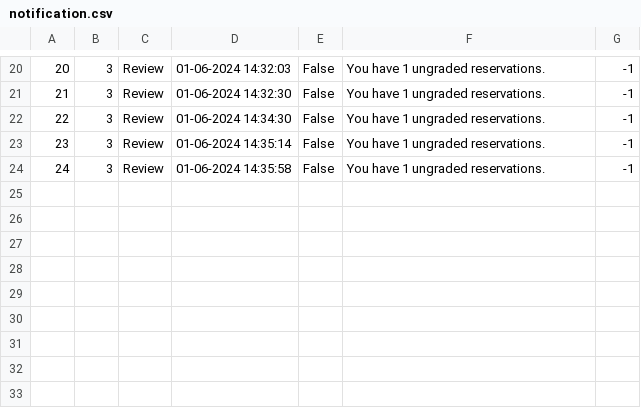
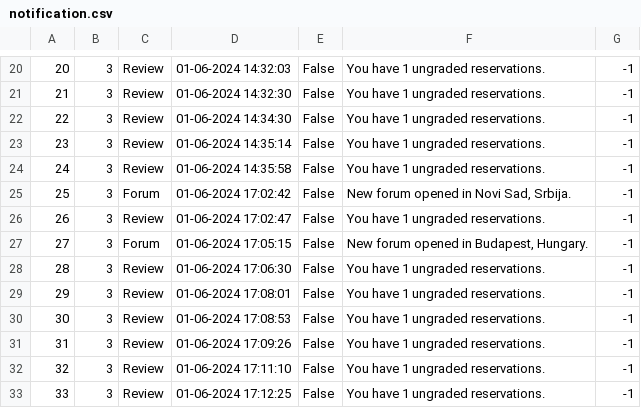
Before and after one commit to kzi-nastava/sims-ra-2024-group-2-team-a, a CSV file: Resources/Data/notification.csv, drawn as a sheet; only a part is shown, gaps mark what is left out.

```diff
--- a/Resources/Data/notification.csv
+++ b/Resources/Data/notification.csv
@@ -24 +24,10 @@
 24|3|Review|01-06-2024 14:35:58|False|You have 1 ungraded reservations.|-1
+25|3|Forum|01-06-2024 17:02:42|False|New forum opened in Novi Sad, Srbija.|-1
+26|3|Review|01-06-2024 17:02:47|False|You have 1 ungraded reservations.|-1
+27|3|Forum|01-06-2024 17:05:15|False|New forum opened in Budapest, Hungary.|-1
+28|3|Review|01-06-2024 17:06:30|False|You have 1 ungraded reservations.|-1
+29|3|Review|01-06-2024 17:08:01|False|You have 1 ungraded reservations.|-1
+30|3|Review|01-06-2024 17:08:53|False|You have 1 ungraded reservations.|-1
+31|3|Review|01-06-2024 17:09:26|False|You have 1 ungraded reservations.|-1
+32|3|Review|01-06-2024 17:11:10|False|You have 1 ungraded reservations.|-1
+33|3|Review|01-06-2024 17:12:25|False|You have 1 ungraded reservations.|-1
```
Also changed, not shown: Resources/Data/comment.csv, 2 other files.
